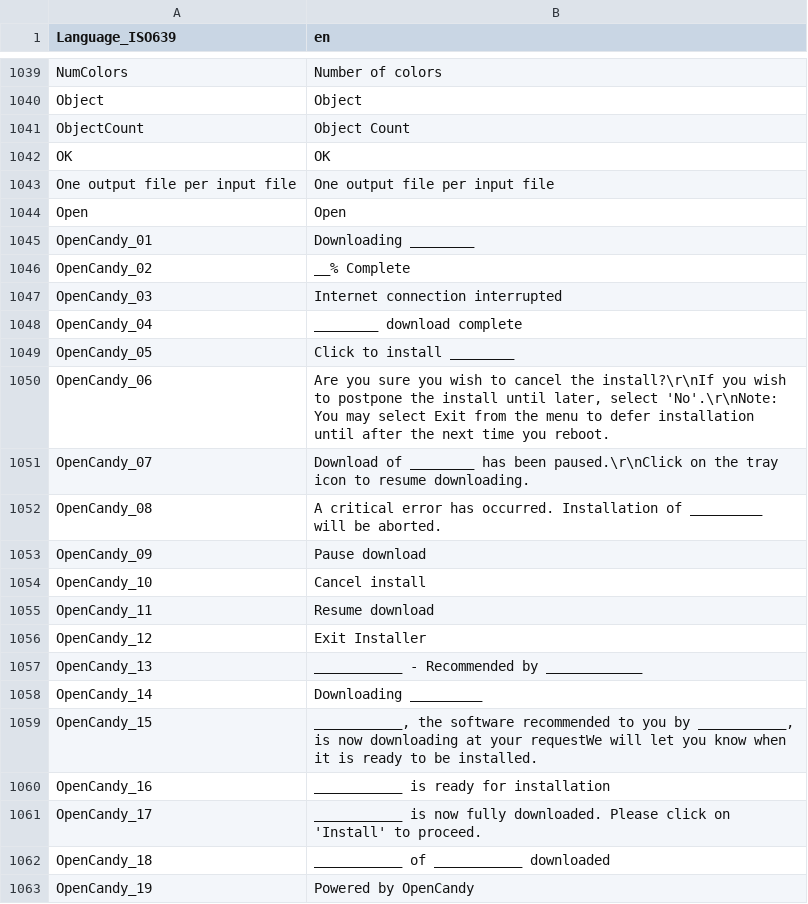
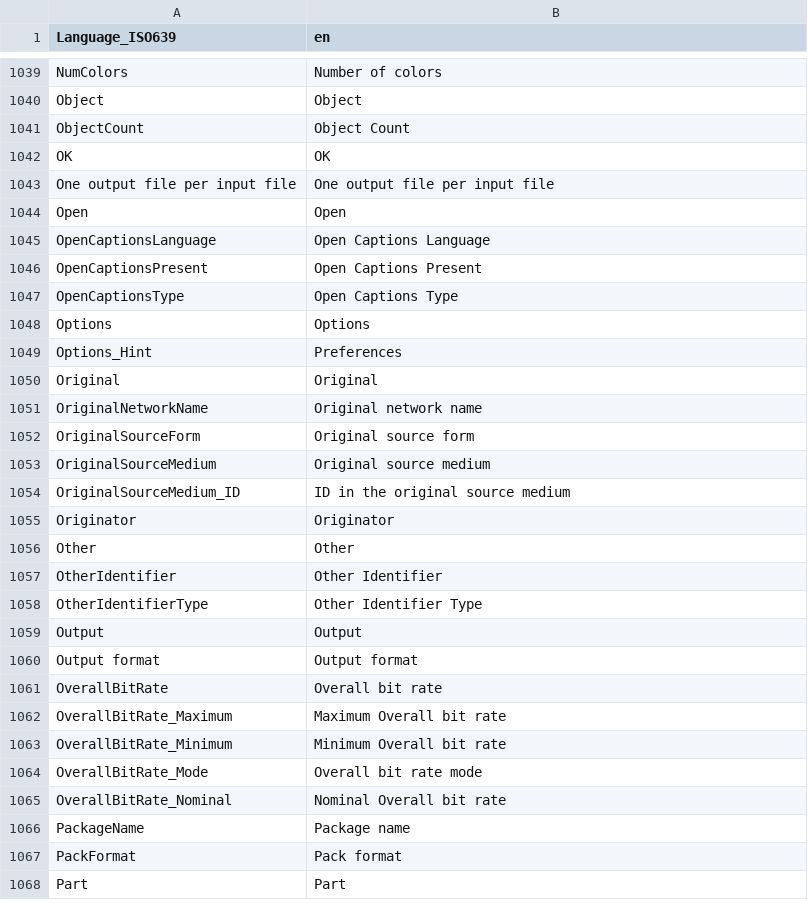
Before and after one commit to MediaArea/MediaInfoLib, a CSV file: Source/Resource/Text/Language/DefaultLanguage.csv, drawn as a sheet; only a part is shown, gaps mark what is left out; the shorter side is filled out with more unchanged rows; the diff covers the shown part only.

Commit message:
x Language file cleanup

```diff
--- a/Source/Resource/Text/Language/DefaultLanguage.csv
+++ b/Source/Resource/Text/Language/DefaultLanguage.csv
@@ -1044,20 +1044 @@ One output file per input file;One output file per input file
 Open;Open
-OpenCandy_01;Downloading ________
-OpenCandy_02;__% Complete
-OpenCandy_03;Internet connection interrupted
-OpenCandy_04;________ download complete
-OpenCandy_05;Click to install ________
-OpenCandy_06;Are you sure you wish to cancel the install?\r\nIf you wish to postpone the install until later, select 'No'.\r\nNote: You may select Exit from the menu to defer installation until after the next time you reboot.
-OpenCandy_07;Download of ________ has been paused.\r\nClick on the tray icon to resume downloading.
-OpenCandy_08;A critical error has occurred. Installation of _________ will be aborted.
-OpenCandy_09;Pause download
-OpenCandy_10;Cancel install
-OpenCandy_11;Resume download
-OpenCandy_12;Exit Installer
-OpenCandy_13;___________ - Recommended by ____________
-OpenCandy_14;Downloading _________
-OpenCandy_15;___________, the software recommended to you by ___________, is now downloading at your requestWe will let you know when it is ready to be installed.
-OpenCandy_16;___________ is ready for installation
-OpenCandy_17;___________ is now fully downloaded. Please click on 'Install' to proceed.
-OpenCandy_18;___________ of ___________ downloaded
-OpenCandy_19;Powered by OpenCandy
```
Also changed, not shown: 19 removed rows elsewhere in this file, 1 other file.
